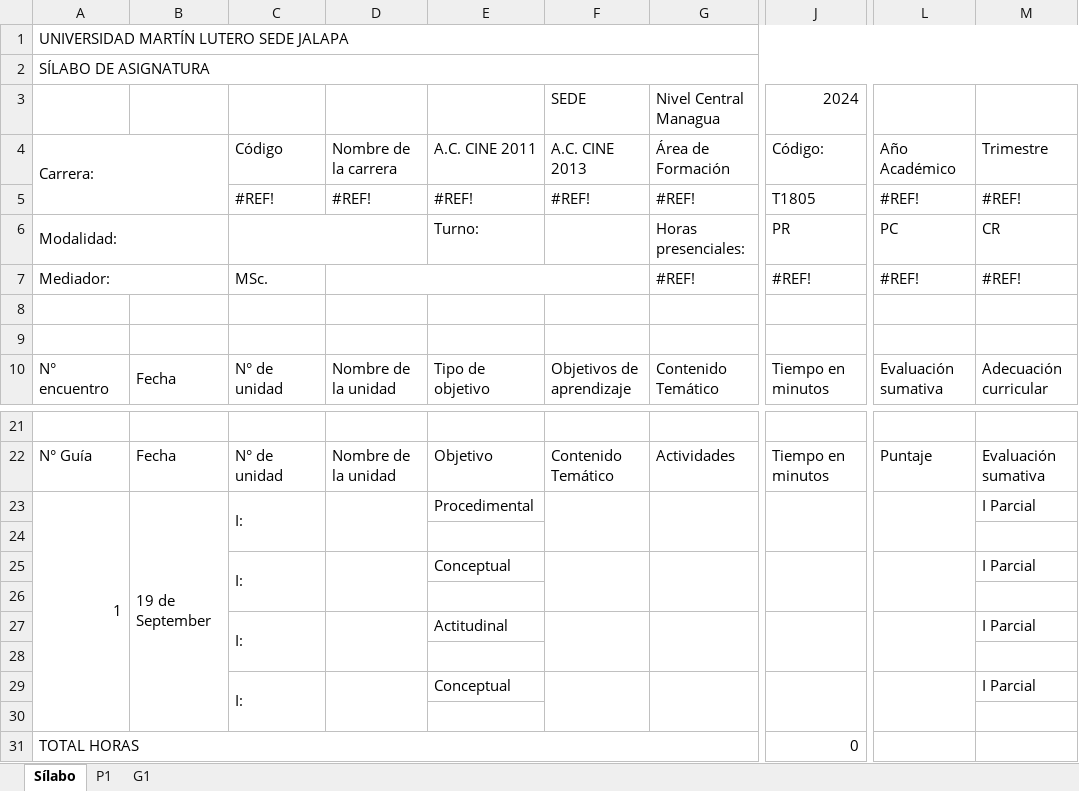
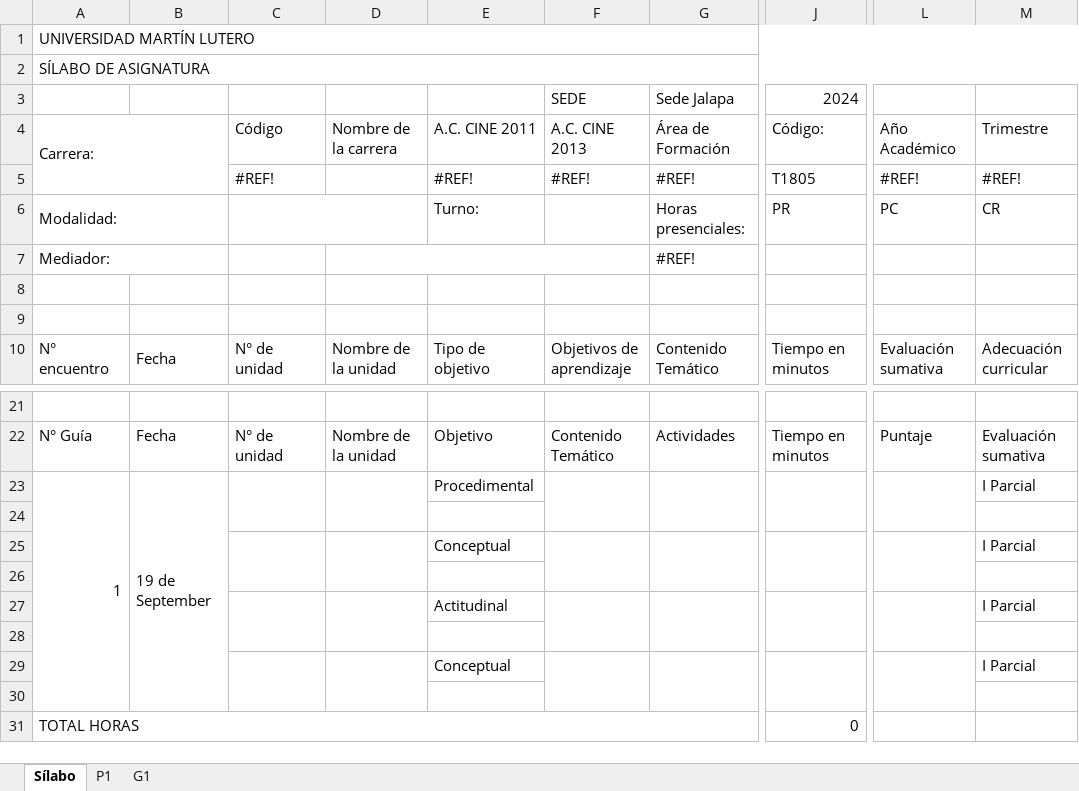
Before and after one commit to ader999/plan_de_estudio, an Excel workbook: excel_templates/plantilla_original.xlsx, sheet Sílabo, drawn as a sheet; only a part is shown, gaps mark what is left out; values as stored, in another font and other column widths than the file's, no cell formats; charts and pictures not drawn; the diff covers the shown part only; the diff names each change by its address in the sheet, - before the commit and + after, or states it on an @@ line.

```diff
--- a/excel_templates/plantilla_original.xlsx (sheet Sílabo)
+++ b/excel_templates/plantilla_original.xlsx (sheet Sílabo)
-A1: UNIVERSIDAD MARTÍN LUTERO SEDE JALAPA
+A1: UNIVERSIDAD MARTÍN LUTERO
-G3: Nivel Central Managua
+G3: Sede Jalapa
-D5: #REF!
+D5: (empty)
-C7: MSc.
+C7: (empty)
-J7 (2024): #REF!
+J7 (2024): (empty)
-L7: #REF!
+L7: (empty)
-M7: #REF!
+M7: (empty)
-C23: I:
+C23: (empty)
-C25: I:
+C25: (empty)
-C27: I:
+C27: (empty)
-C29: I:
+C29: (empty)
```
Also changed, not shown: 165 added rows, 1 removed row, 2 edited cells and merged cells elsewhere in this sheet, sheet G1, sheet P1, cell formats, excel_templates/plantilla.xlsx, 4 other files.
